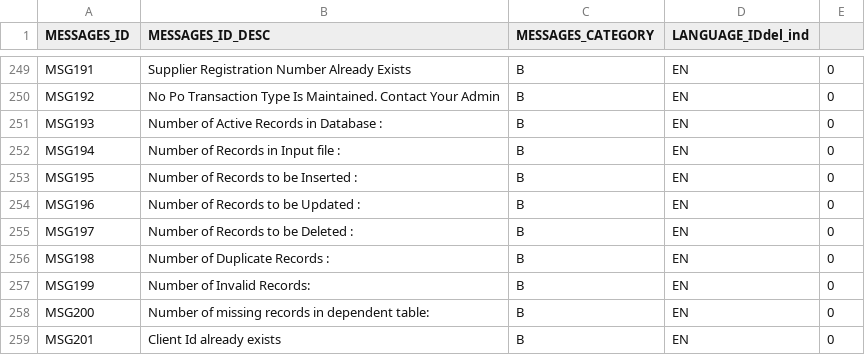
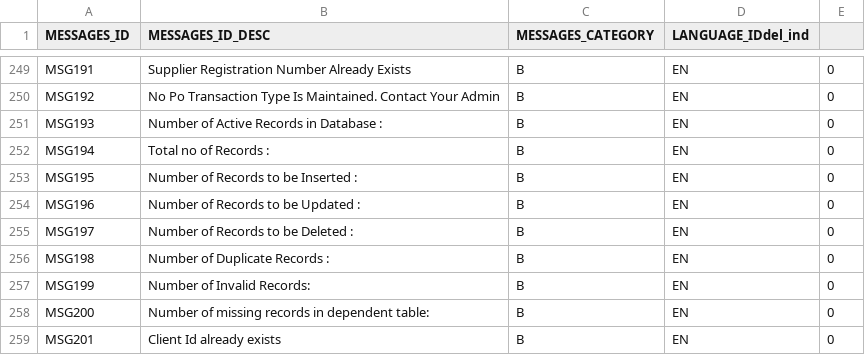
Before and after one commit to HG-ADMIN-2019/procurezy, a CSV file: MajjakaScript/application_data/MessagesIdDesc.csv, drawn as a sheet; only a part is shown, gaps mark what is left out.

```diff
--- a/MajjakaScript/application_data/MessagesIdDesc.csv
+++ b/MajjakaScript/application_data/MessagesIdDesc.csv
@@ -251,3 +251,3 @@ MSG192,No Po Transaction Type Is Maintained. Contact Your Admin,B,EN,0
 MSG193,Number of Active Records in Database :,B,EN,0
-MSG194,Number of Records in Input file : ,B,EN,0
+MSG194,Total no of Records : ,B,EN,0
 MSG195,Number of Records to be Inserted : ,B,EN,0
```
Also changed, not shown: 13 other files.
